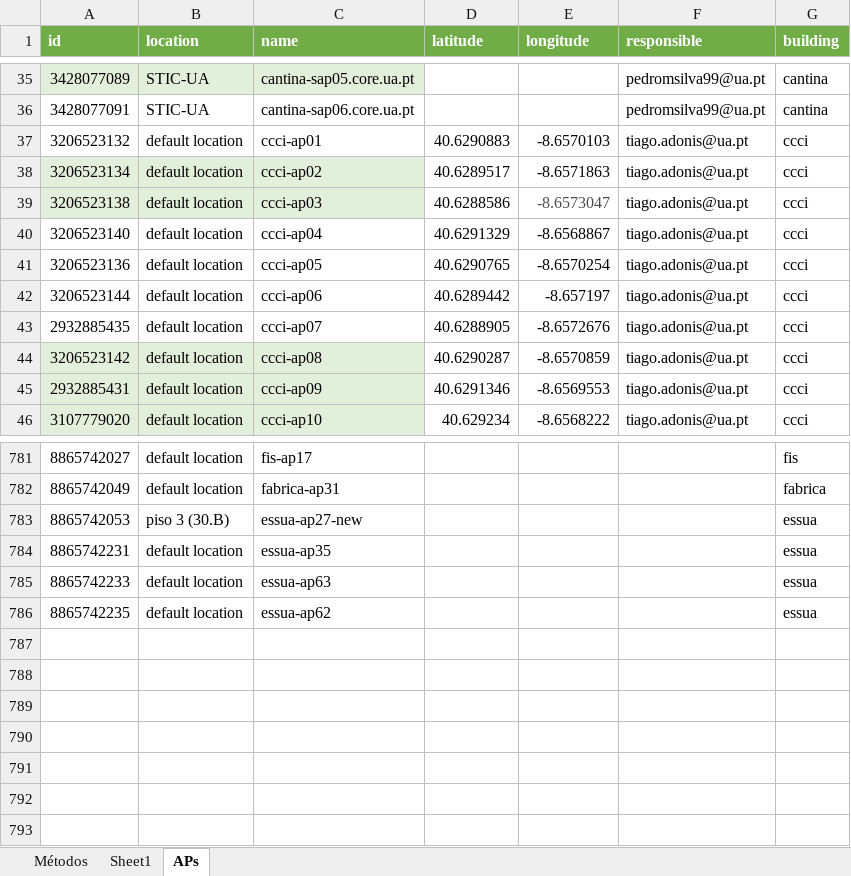
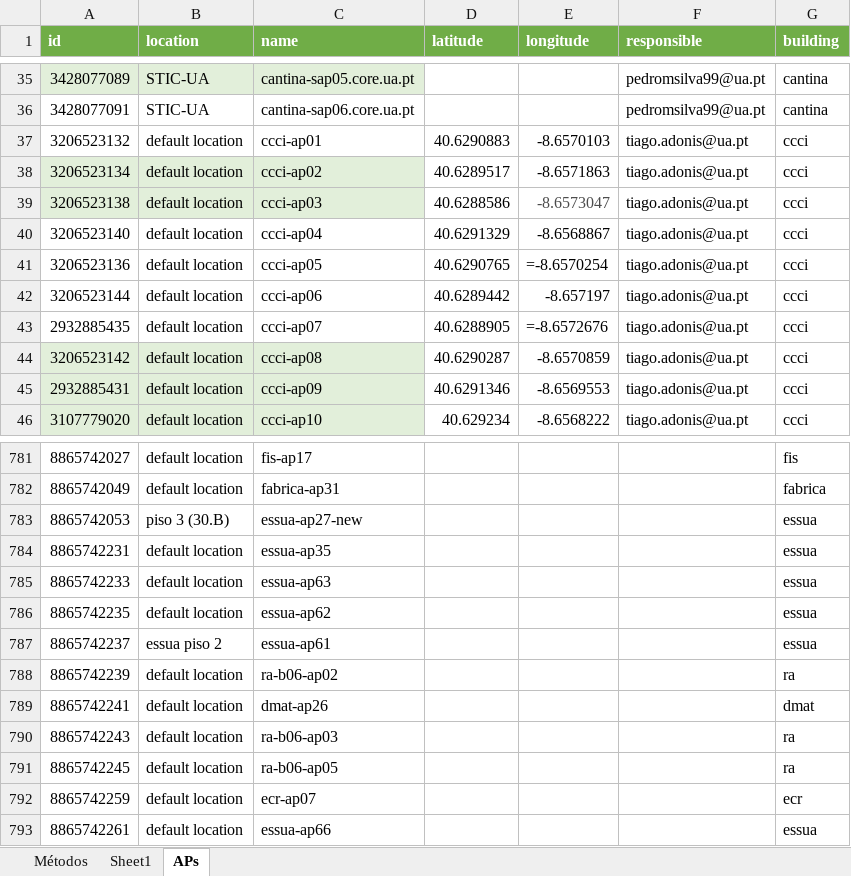
Before and after one commit to WIFIMonitor/DataProcessing, an Excel workbook: PrimeCore.xlsx, sheet APs, drawn as a sheet; only a part is shown, gaps mark what is left out; values as stored, in another font and other column widths than the file's, no borders; formulas without a stored value are shown as written; the diff covers the shown part only; the diff names each change by its address in the sheet, - before the commit and + after, or states it on an @@ line.

```diff
--- a/PrimeCore.xlsx (sheet APs)
+++ b/PrimeCore.xlsx (sheet APs)
-E41 (longitude): -8.6570254
+E41 (longitude): =-8.6570254
-E43 (longitude): -8.6572676
+E43 (longitude): =-8.6572676
+row 787: 8865742237 | essua piso 2 | essua-ap61 |  |  |  | essua
+row 788: 8865742239 | default location | ra-b06-ap02 |  |  |  | ra
+row 789: 8865742241 | default location | dmat-ap26 |  |  |  | dmat
+row 790: 8865742243 | default location | ra-b06-ap03 |  |  |  | ra
+row 791: 8865742245 | default location | ra-b06-ap05 |  |  |  | ra
+row 792: 8865742259 | default location | ecr-ap07 |  |  |  | ecr
+row 793: 8865742261 | default location | essua-ap66 |  |  |  | essua
```
Also changed, not shown: 27 edited cells and cell formats elsewhere in this sheet, sheet Sheet1, 3 other files.
